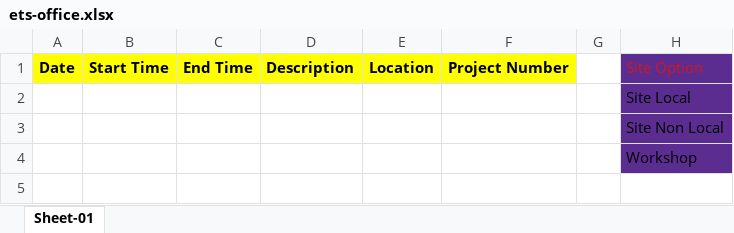
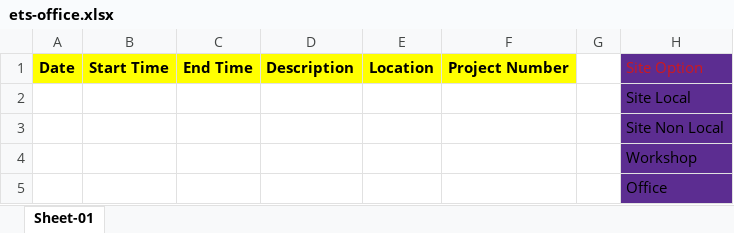
Before and after one commit to YazidAsykurillah/sb-tech-erp, an Excel workbook: public/files/templates/ets-office.xlsx, sheet Sheet-01, drawn as a sheet; values as stored, in another font and other column widths than the file's, no borders; the diff names each change by its address in the sheet, - before the commit and + after, or states it on an @@ line.

Commit message:
Add office option to ets office xls

```diff
--- a/public/files/templates/ets-office.xlsx (sheet Sheet-01)
+++ b/public/files/templates/ets-office.xlsx (sheet Sheet-01)
+row 5:  |  |  |  |  |  |  | Office
```
Also changed, not shown: 3 other files.
